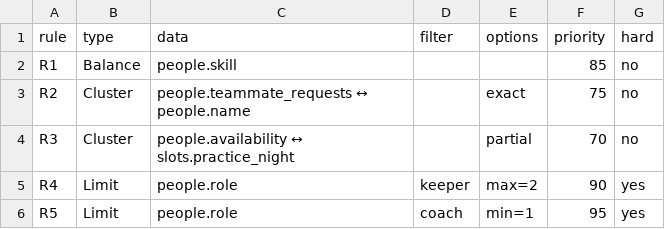
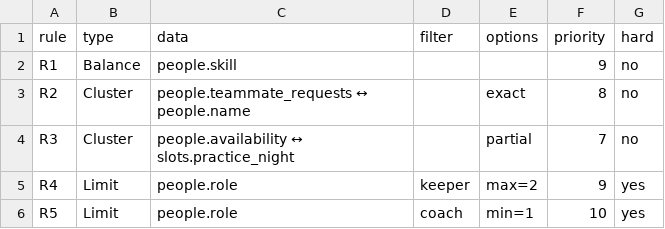
Before and after one commit to 3rdVoyager/rapid-roster, a CSV file: docs/examples/sports/rules.csv, drawn as a sheet.

Commit message:
Update priority scale in documentation and examples from 1–100 to 1–10 for consistency across README, generator, layout, and example files. Adjust related rules in CSV files to reflect the new priority system.

```diff
--- a/docs/examples/sports/rules.csv
+++ b/docs/examples/sports/rules.csv
@@ -1,6 +1,6 @@
 rule,type,data,filter,options,priority,hard
-R1,Balance,people.skill,,,85,no
-R2,Cluster,people.teammate_requests ↔ people.name,,exact,75,no
-R3,Cluster,people.availability ↔ slots.practice_night,,partial,70,no
-R4,Limit,people.role,keeper,max=2,90,yes
-R5,Limit,people.role,coach,min=1,95,yes
+R1,Balance,people.skill,,,9,no
+R2,Cluster,people.teammate_requests ↔ people.name,,exact,8,no
+R3,Cluster,people.availability ↔ slots.practice_night,,partial,7,no
+R4,Limit,people.role,keeper,max=2,9,yes
+R5,Limit,people.role,coach,min=1,10,yes
```
Also changed, not shown: docs/examples/science-olympiad/rules.csv, 9 other files.
